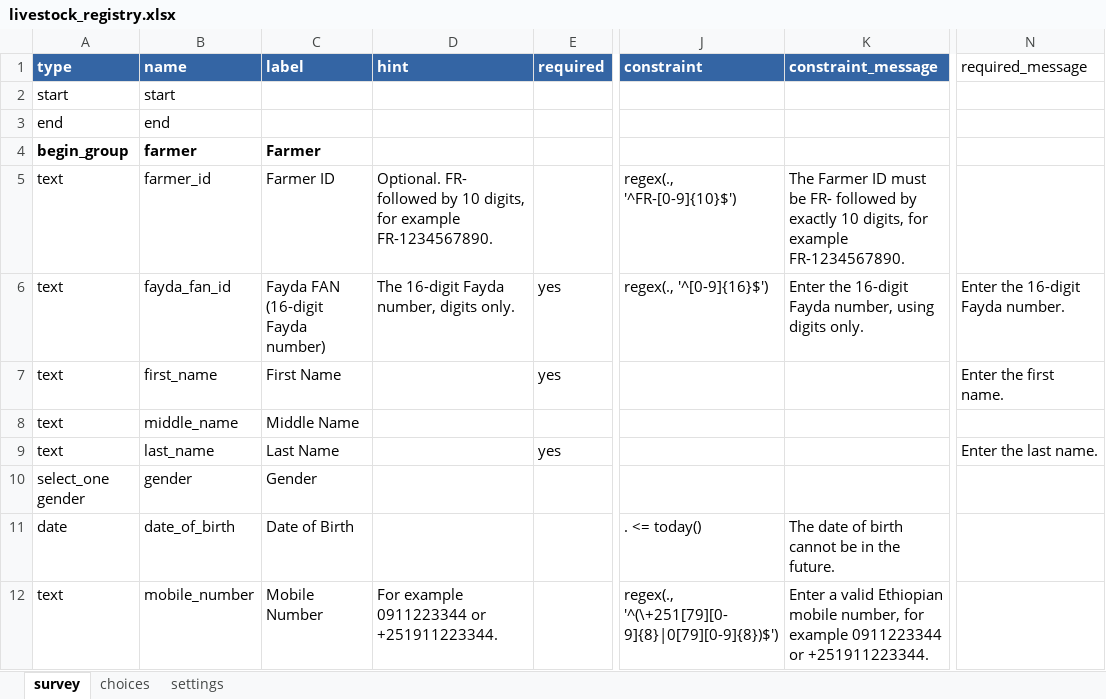
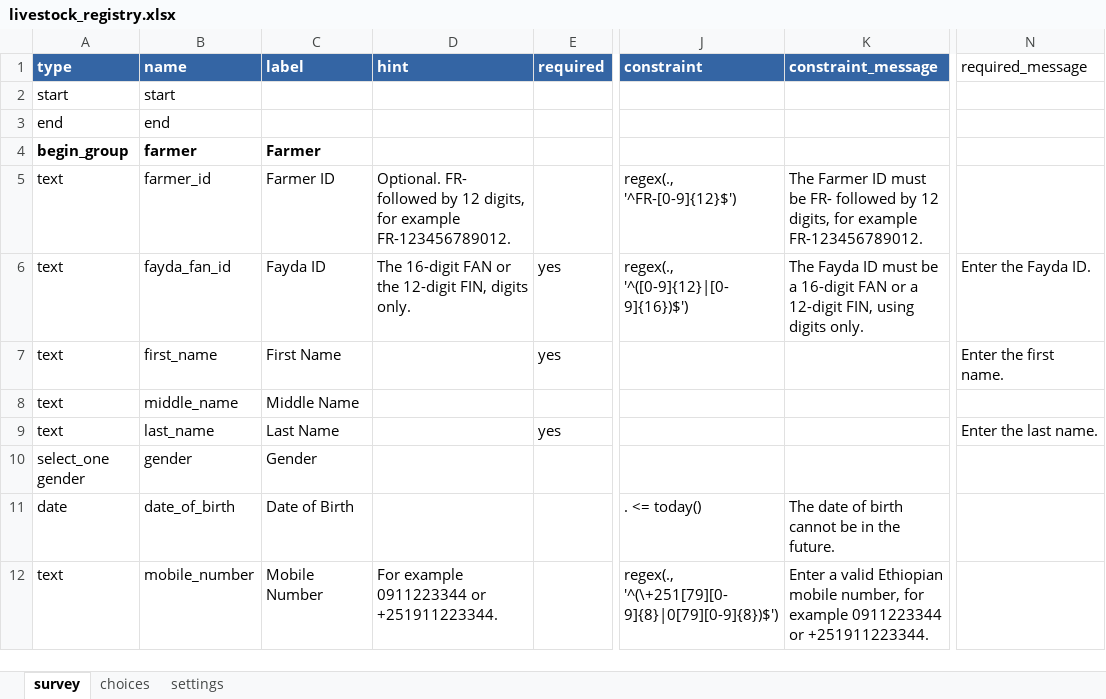
Before and after one commit to Centre-for-Open-Societal-Systems/livestock-registry, an Excel workbook: odk/livestock_registry.xlsx, sheet survey, drawn as a sheet; only a part is shown, gaps mark what is left out; values as stored, in another font and other column widths than the file's, no borders; the diff names each change by its address in the sheet, - before the commit and + after, or states it on an @@ line.

Commit message:
Livestock ODK form: Farmer ID is FR- and 12 digits, Fayda ID is a 16-digit FAN or a 12-digit FIN (#146)
Matches the registry and the Farmer and Crop forms. The transform already maps a
12-digit value to the FIN and any other value to the FAN. Form version v6.

```diff
--- a/odk/livestock_registry.xlsx (sheet survey)
+++ b/odk/livestock_registry.xlsx (sheet survey)
-D5 (hint): …followed by 10 digits, for example FR-1234567890.
+D5 (hint): …followed by 12 digits, for example FR-123456789012.
-J5 (constraint): regex(., '^FR-[0-9]{10}$')
+J5 (constraint): regex(., '^FR-[0-9]{12}$')
-K5 (constraint_message): …followed by exactly 10 digits, for example FR-1234567890.
+K5 (constraint_message): …followed by 12 digits, for example FR-123456789012.
-C6 (label): Fayda FAN (16-digit Fayda number)
+C6 (label): Fayda ID
-D6 (hint): The 16-digit Fayda number, digits only.
+D6 (hint): The 16-digit FAN or the 12-digit FIN, digits only.
-J6 (constraint): regex(., '^[0-9]{16}$')
+J6 (constraint): regex(., '^([0-9]{12}|[0-9]{16})$')
-K6 (constraint_message): Enter the 16-digit Fayda number, using digits…
+K6 (constraint_message): The Fayda ID must be a 16-digit FAN or a 12-digit FIN, using digits…
-N6 (required_message): Enter the 16-digit Fayda number.
+N6 (required_message): Enter the Fayda ID.
```
Also changed, not shown: sheet settings, 1 other file.
